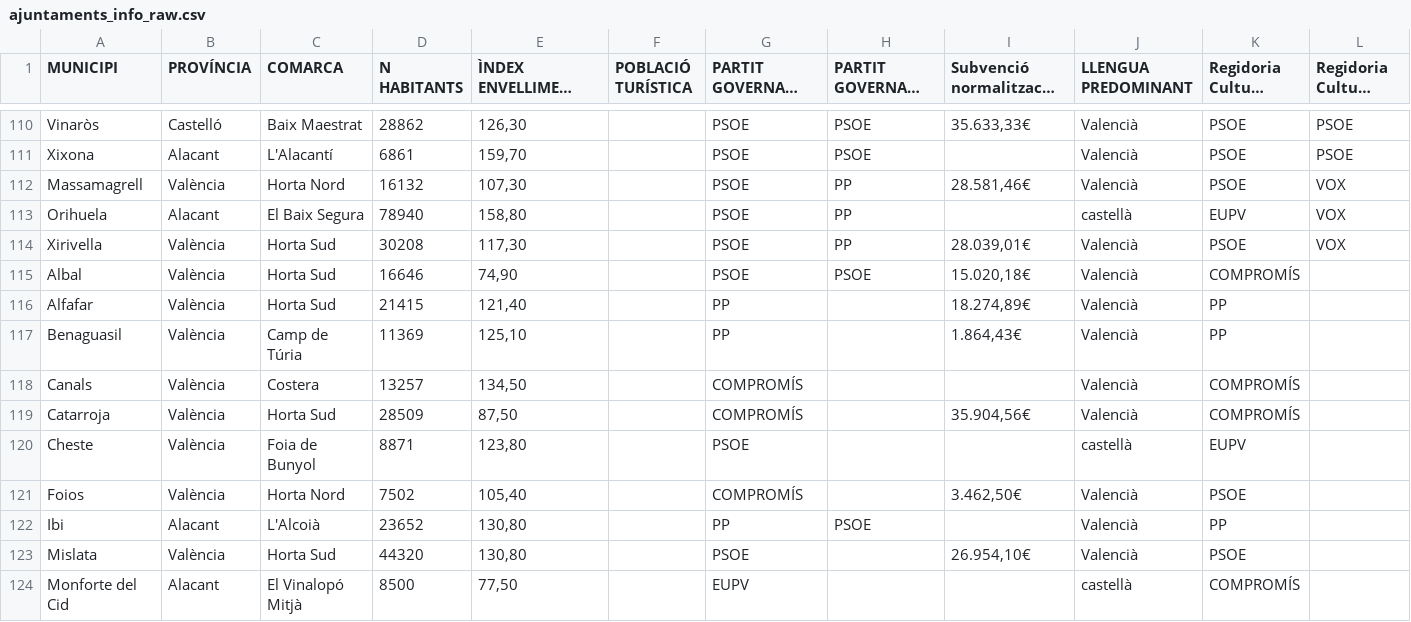
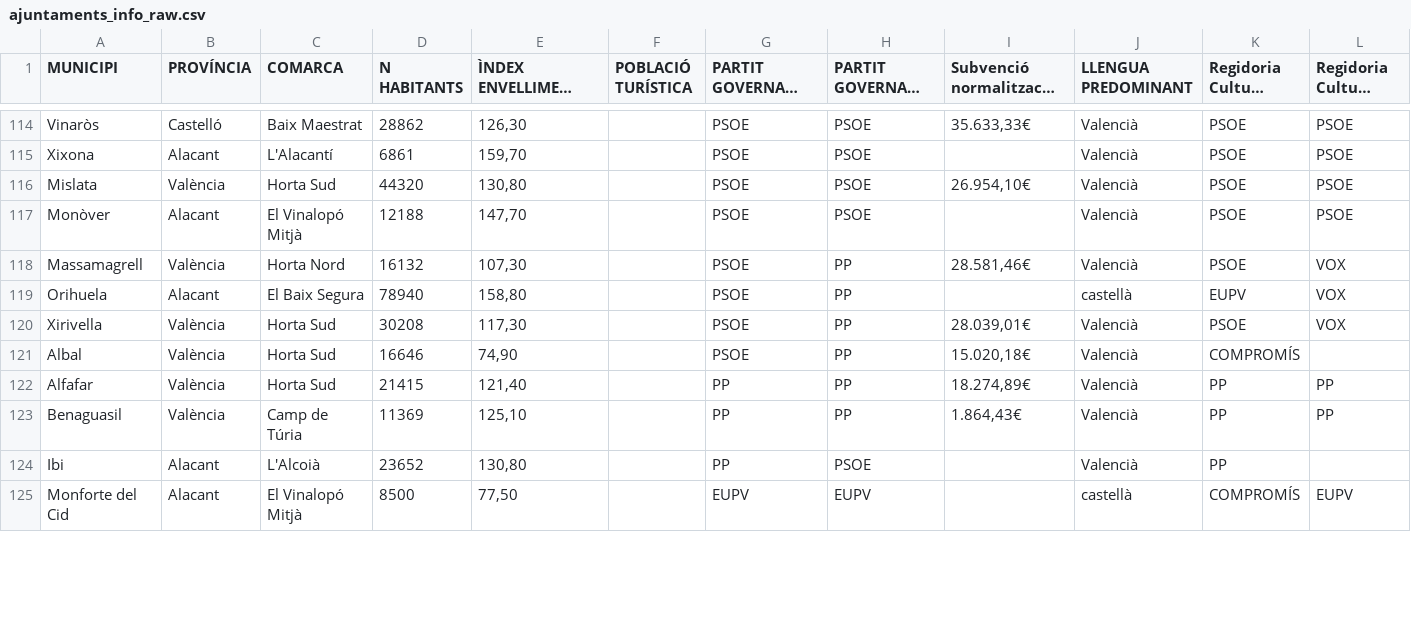
Before and after one commit to JQ-MC/acpv-projecte-linguistic, a CSV file: data/raw/ajuntaments_info_raw.csv, drawn as a sheet; only a part is shown, gaps mark what is left out; long unchanged cells end in …; the diff covers the shown part only.

```diff
--- a/data/raw/ajuntaments_info_raw.csv
+++ b/data/raw/ajuntaments_info_raw.csv
@@ -113,2 +117,4 @@ Vinaròs,Castelló,Baix Maestrat,28862,"126,30",,PSOE,PSOE,"35.633,33€",Valenc
 Xixona,Alacant,L'Alacantí,6861,"159,70",,PSOE,PSOE,,Valencià,PSOE,PSOE
+Mislata,València,Horta Sud,44320,"130,80",,PSOE,PSOE,"26.954,10€",Valencià,PSOE,PSOE
+Monòver,Alacant,El Vinalopó Mitjà,12188,"147,70",,PSOE,PSOE,,Valencià,PSOE,PSOE
 Massamagrell,València,Horta Nord,16132,"107,30",,PSOE,PP,"28.581,46€",Valencià,PSOE,VOX
@@ -116,11 +122,6 @@ Orihuela,Alacant,El Baix Segura,78940,"158,80",,PSOE,PP,,castellà,EUPV,VOX
 Xirivella,València,Horta Sud,30208,"117,30",,PSOE,PP,"28.039,01€",Valencià,PSOE,VOX
-Albal,València,Horta Sud,16646,"74,90",,PSOE,PSOE,"15.020,18€",Valencià,COMPROMÍS,
-Alfafar,València,Horta Sud,21415,"121,40",,PP,,"18.274,89€",Valencià,PP,
-Benaguasil,València,Camp de Túria,11369,"125,10",,PP,,"1.864,43€",Valencià,PP,
-Canals,València,Costera,13257,"134,50",,COMPROMÍS,,,Valencià,COMPROMÍS,
-Catarroja,València,Horta Sud,28509,"87,50",,COMPROMÍS,,"35.904,56€",Valencià,COMPROMÍS,
-Cheste,València,Foia de Bunyol,8871,"123,80",,PSOE,,,castellà,EUPV,
-Foios,València,Horta Nord,7502,"105,40",,COMPROMÍS,,"3.462,50€",Valencià,PSOE,
+Albal,València,Horta Sud,16646,"74,90",,PSOE,PP,"15.020,18€",Valencià,COMPROMÍS,
+Alfafar,València,Horta Sud,21415,"121,40",,PP,PP,"18.274,89€",Valencià,PP,PP
+Benaguasil,València,Camp de Túria,11369,"125,10",,PP,PP,"1.864,43€",Valencià,PP,PP
 Ibi,Alacant,L'Alcoià,23652,"130,80",,PP,PSOE,,Valencià,PP,
-Mislata,València,Horta Sud,44320,"130,80",,PSOE,,"26.954,10€",Valencià,PSOE,
-Monforte del Cid,Alacant,El Vinalopó Mitjà,8500,"77,50",,EUPV,,,castellà,COMPROMÍS,
+Monforte del Cid,Alacant,El Vinalopó Mitjà,8500,"77,50",,EUPV,EUPV,,castellà,COMPROMÍS,EUPV
```
Also changed, not shown: 4 added rows, 1 removed row and 22 edited cells elsewhere in this file, data/ajuntaments_info.csv.
